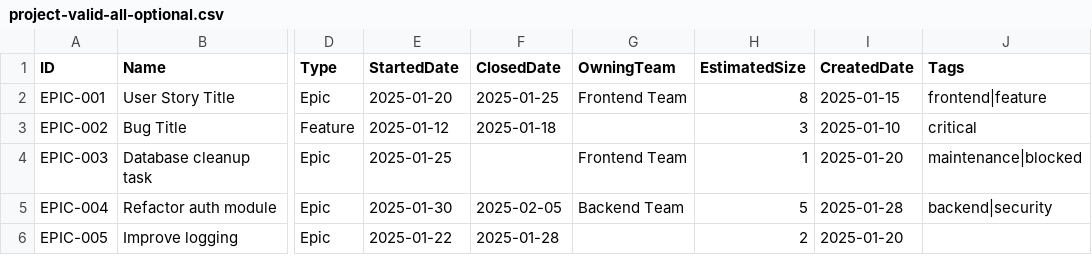
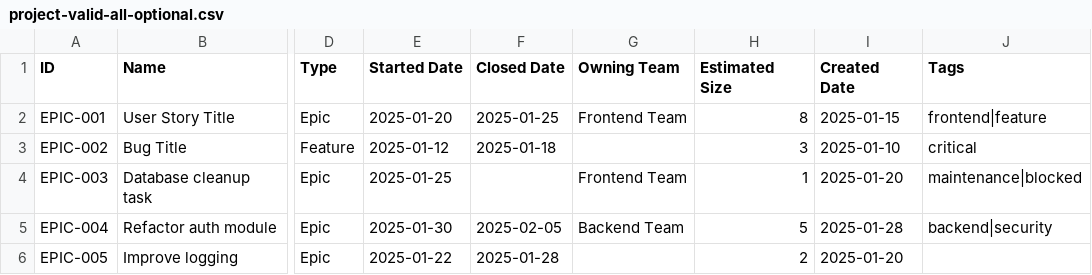
Before and after one commit to LetPeopleWork/Lighthouse, a CSV file: Lighthouse.Backend/Lighthouse.Backend.Tests/Services/Implementation/WorkTrackingConnectors/Csv/project-valid-all-optional.csv, drawn as a sheet; only a part is shown, gaps mark what is left out; the diff names each change by its address in the sheet, - before the commit and + after, or states it on an @@ line.

```diff
--- a/Lighthouse.Backend/Lighthouse.Backend.Tests/Services/Implementation/WorkTrackingConnectors/Csv/project-valid-all-optional.csv
+++ b/Lighthouse.Backend/Lighthouse.Backend.Tests/Services/Implementation/WorkTrackingConnectors/Csv/project-valid-all-optional.csv
-E1: StartedDate
+E1: Started Date
-F1: ClosedDate
+F1: Closed Date
-G1: OwningTeam
+G1: Owning Team
-H1: EstimatedSize
+H1: Estimated Size
-I1: CreatedDate
+I1: Created Date
```
Also changed, not shown: Lighthouse.Backend/Lighthouse.Backend.Tests/Services/Implementation/WorkTrackingConnectors/Csv/project-valid-required-only.csv, Lighthouse.Backend/Lighthouse.Backend.Tests/Services/Implementation/WorkTrackingConnectors/Csv/project-valid-with-optional.csv, 9 other files.
